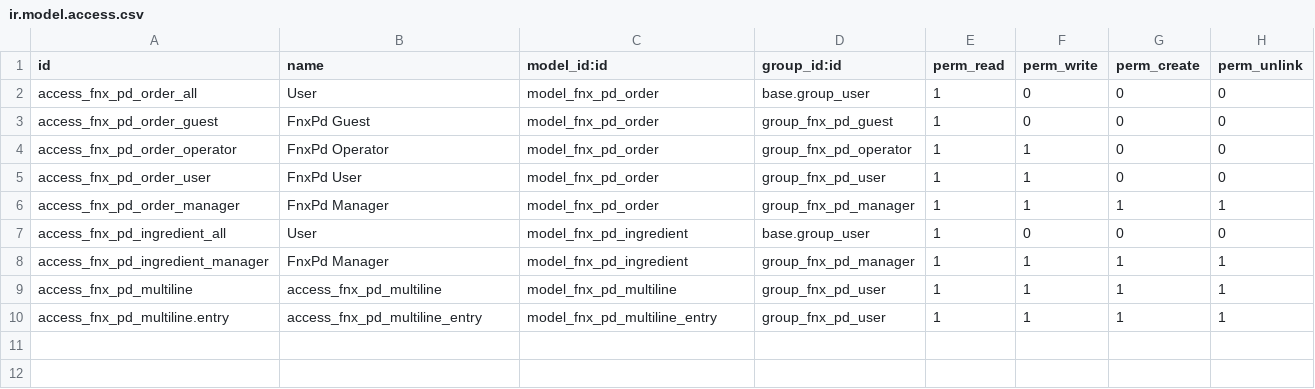
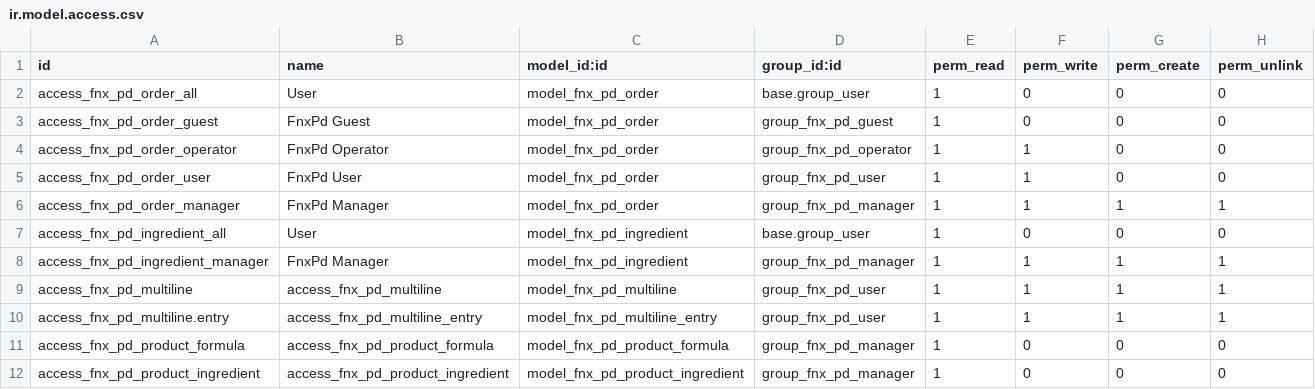
Before and after one commit to ethanfurman/openerp_fnx_pd, a CSV file: security/ir.model.access.csv, drawn as a sheet.

```diff
--- a/security/ir.model.access.csv
+++ b/security/ir.model.access.csv
@@ -10 +10,3 @@ access_fnx_pd_multiline,access_fnx_pd_multiline,model_fnx_pd_multiline,group_fnx
 access_fnx_pd_multiline.entry,access_fnx_pd_multiline_entry,model_fnx_pd_multiline_entry,group_fnx_pd_user,1,1,1,1
+access_fnx_pd_product_formula,access_fnx_pd_product_formula,model_fnx_pd_product_formula,group_fnx_pd_manager,1,0,0,0
+access_fnx_pd_product_ingredient,access_fnx_pd_product_ingredient,model_fnx_pd_product_ingredient,group_fnx_pd_manager,1,0,0,0
```
Also changed, not shown: 7 other files.
